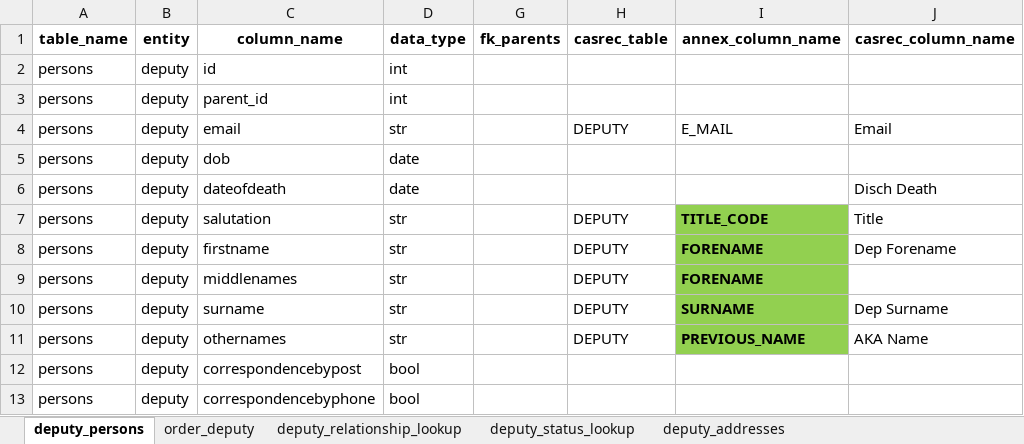
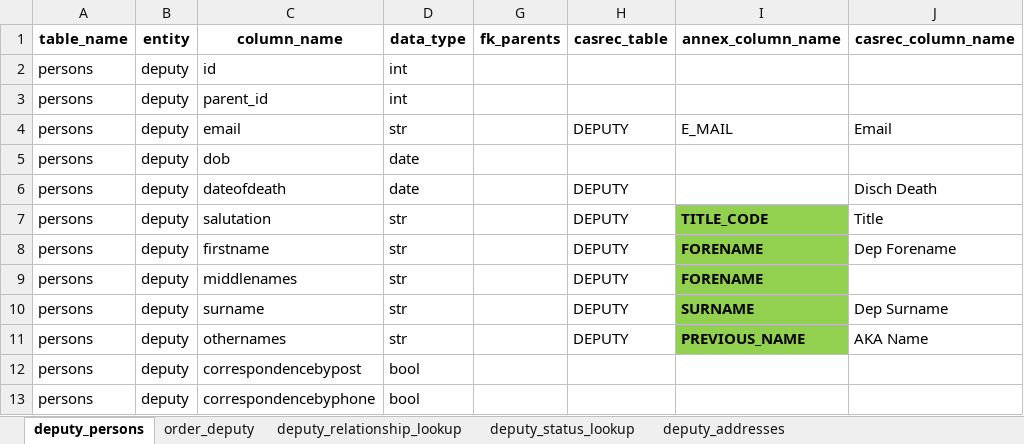
Before and after one commit to uk-gov-mirror/ministryofjustice.opg-data-casrec-migration-mappings, an Excel workbook: mapping_spreadsheet/Casrec_Mapping_Document_Deputy.xlsx, sheet deputy_persons, drawn as a sheet; only a part is shown; values as stored, in another font and other column widths than the file's, no borders; charts and pictures not drawn; the diff names each change by its address in the sheet, - before the commit and + after, or states it on an @@ line.

```diff
--- a/mapping_spreadsheet/Casrec_Mapping_Document_Deputy.xlsx (sheet deputy_persons)
+++ b/mapping_spreadsheet/Casrec_Mapping_Document_Deputy.xlsx (sheet deputy_persons)
-H6 (casrec_table): (empty)
+H6 (casrec_table): DEPUTY
```
Also changed, not shown: charts or pictures, mapping_spreadsheet/Casrec_Mapping_Document_Death.xlsx, 4 other files.
